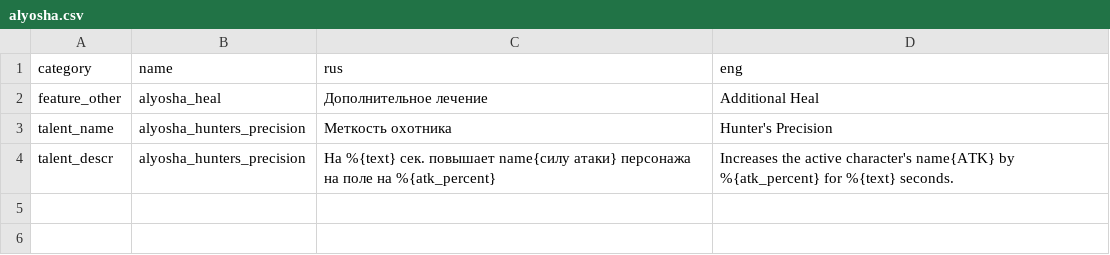
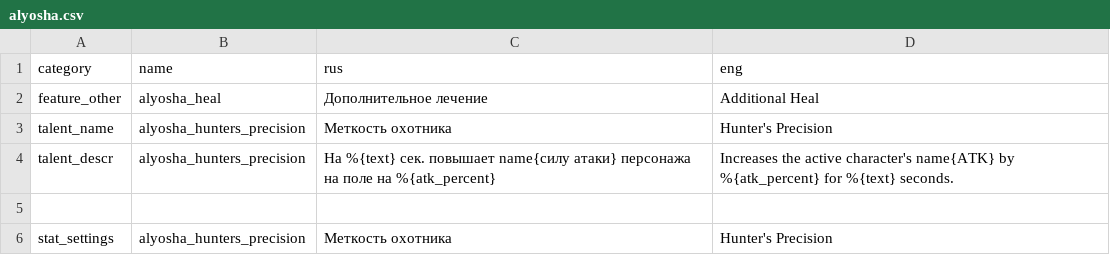
Before and after one commit to EugenPolyakov/genshin_calc, a CSV file: data/strings/7.0/alyosha.csv, drawn as a sheet; the diff names each change by its address in the sheet, - before the commit and + after, or states it on an @@ line.

```diff
--- a/data/strings/7.0/alyosha.csv
+++ b/data/strings/7.0/alyosha.csv
+row 5: (empty)
+row 6: stat_settings | alyosha_hunters_precision | Меткость охотника | Hunter's Precision
```
Also changed, not shown: data/strings/ui/features_view.csv, 4 other files.
